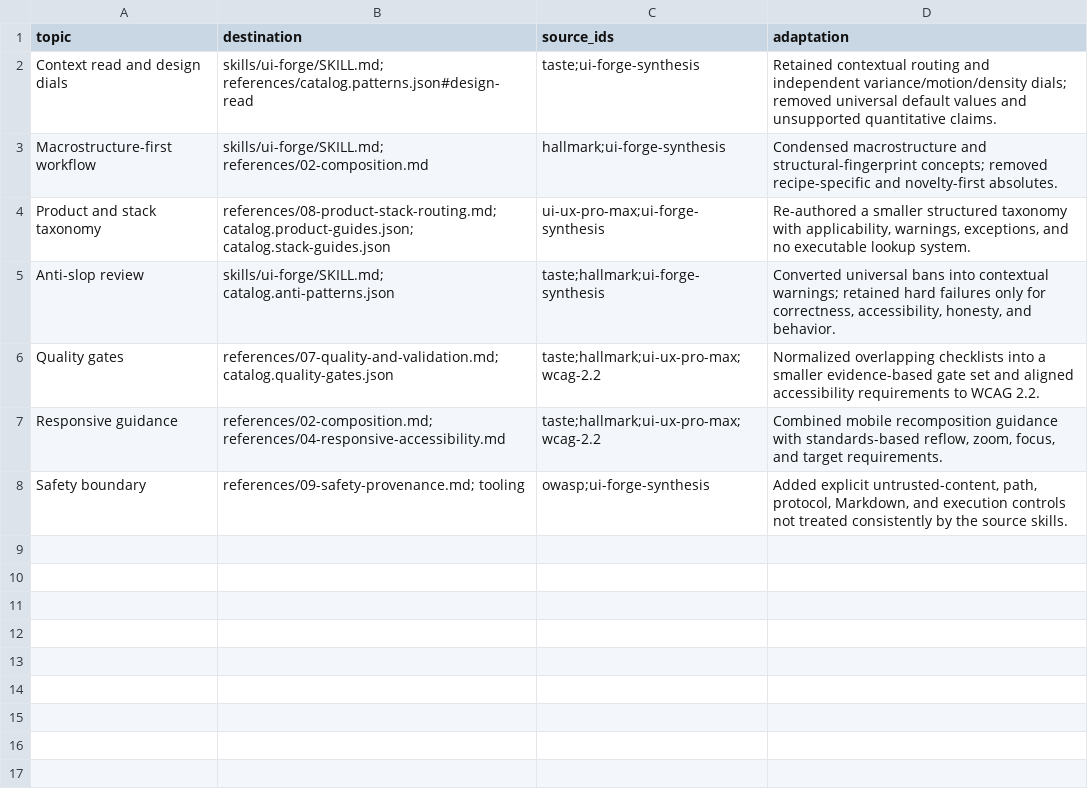
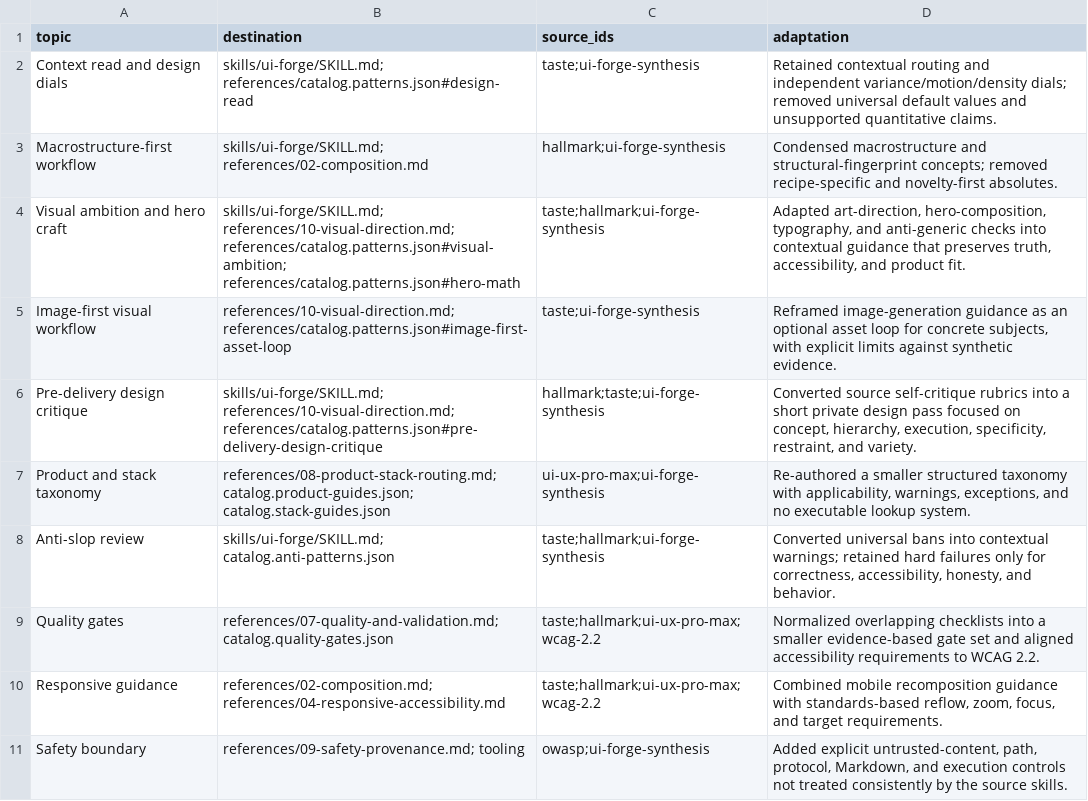
Before and after one commit to DNM03/ui-forge, a CSV file: provenance/extraction-map.csv, drawn as a sheet.

Commit message:
feat: strengthen ui-forge visual generation rules

```diff
--- a/provenance/extraction-map.csv
+++ b/provenance/extraction-map.csv
@@ -3,2 +3,5 @@ topic,destination,source_ids,adaptation
 "Macrostructure-first workflow","skills/ui-forge/SKILL.md; references/02-composition.md","hallmark;ui-forge-synthesis","Condensed macrostructure and structural-fingerprint concepts; removed recipe-specific and novelty-first absolutes."
+"Visual ambition and hero craft","skills/ui-forge/SKILL.md; references/10-visual-direction.md; references/catalog.patterns.json#visual-ambition; references/catalog.patterns.json#hero-math","taste;hallmark;ui-forge-synthesis","Adapted art-direction, hero-composition, typography, and anti-generic checks into contextual guidance that preserves truth, accessibility, and product fit."
+"Image-first visual workflow","references/10-visual-direction.md; references/catalog.patterns.json#image-first-asset-loop","taste;ui-forge-synthesis","Reframed image-generation guidance as an optional asset loop for concrete subjects, with explicit limits against synthetic evidence."
+"Pre-delivery design critique","skills/ui-forge/SKILL.md; references/10-visual-direction.md; references/catalog.patterns.json#pre-delivery-design-critique","hallmark;taste;ui-forge-synthesis","Converted source self-critique rubrics into a short private design pass focused on concept, hierarchy, execution, specificity, restraint, and variety."
 "Product and stack taxonomy","references/08-product-stack-routing.md; catalog.product-guides.json; catalog.stack-guides.json","ui-ux-pro-max;ui-forge-synthesis","Re-authored a smaller structured taxonomy with applicability, warnings, exceptions, and no executable lookup system."
```
Also changed, not shown: 7 other files.
